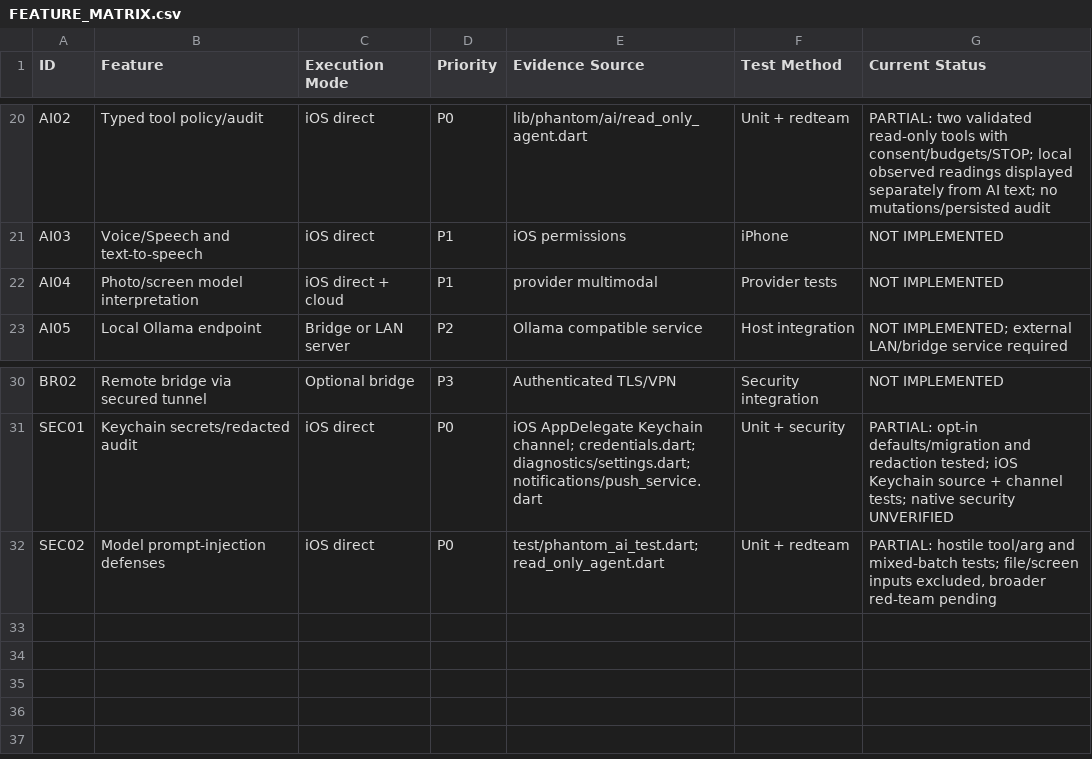
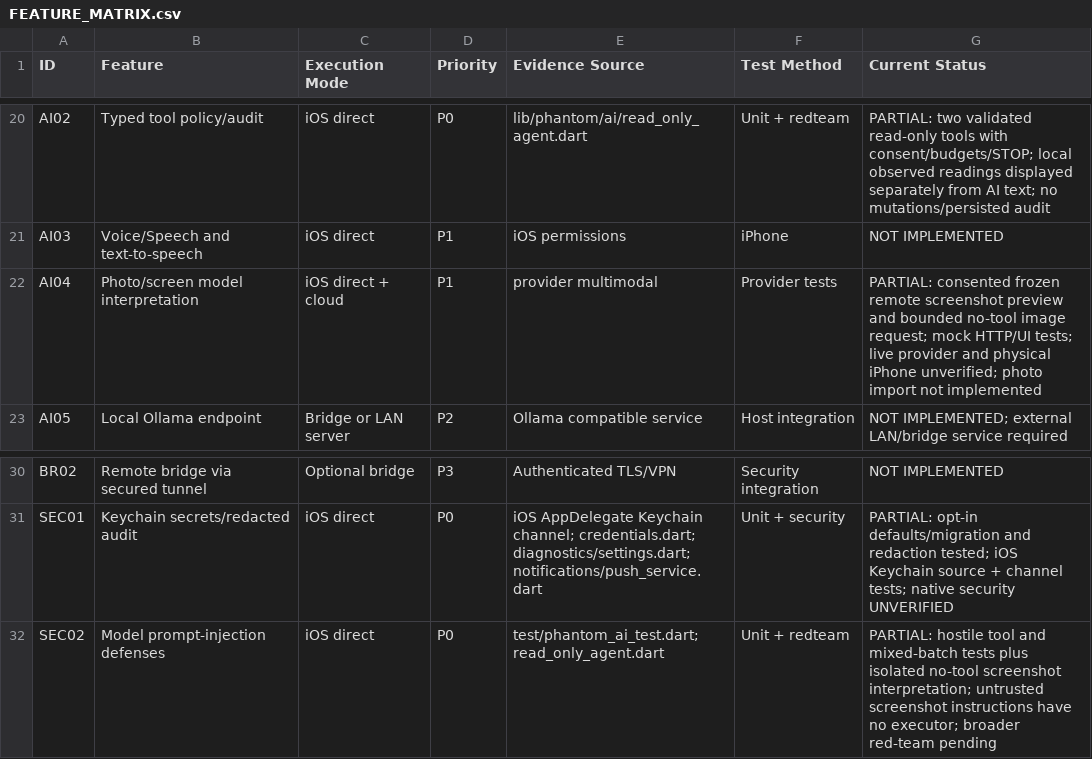
Before and after one commit to jajabinkio-commits/qUnleashed, a CSV file: docs/FEATURE_MATRIX.csv, drawn as a sheet; only a part is shown, gaps mark what is left out.

Commit message:
Add consented no-tool Flipper screenshot interpretation

```diff
--- a/docs/FEATURE_MATRIX.csv
+++ b/docs/FEATURE_MATRIX.csv
@@ -21,3 +21,3 @@ AI02,Typed tool policy/audit,iOS direct,P0,lib/phantom/ai/read_only_agent.dart,U
 AI03,Voice/Speech and text-to-speech,iOS direct,P1,iOS permissions,iPhone,NOT IMPLEMENTED
-AI04,Photo/screen model interpretation,iOS direct + cloud,P1,provider multimodal,Provider tests,NOT IMPLEMENTED
+AI04,Photo/screen model interpretation,iOS direct + cloud,P1,provider multimodal,Provider tests,PARTIAL: consented frozen remote screenshot preview and bounded no-tool image request; mock HTTP/UI tests; live provider and physical iPhone unverified; photo import not implemented
 AI05,Local Ollama endpoint,Bridge or LAN server,P2,Ollama compatible service,Host integration,NOT IMPLEMENTED; external LAN/bridge service required
@@ -31,2 +31,2 @@ BR02,Remote bridge via secured tunnel,Optional bridge,P3,Authenticated TLS/VPN,S
 SEC01,Keychain secrets/redacted audit,iOS direct,P0,iOS AppDelegate Keychain channel; credentials.dart; diagnostics/settings.dart; notifications/push_service.dart,Unit + security,PARTIAL: opt-in defaults/migration and redaction tested; iOS Keychain source + channel tests; native security UNVERIFIED
-SEC02,Model prompt-injection defenses,iOS direct,P0,test/phantom_ai_test.dart; read_only_agent.dart,Unit + redteam,"PARTIAL: hostile tool/arg and mixed-batch tests; file/screen inputs excluded, broader red-team pending"
+SEC02,Model prompt-injection defenses,iOS direct,P0,test/phantom_ai_test.dart; read_only_agent.dart,Unit + redteam,PARTIAL: hostile tool and mixed-batch tests plus isolated no-tool screenshot interpretation; untrusted screenshot instructions have no executor; broader red-team pending
```
Also changed, not shown: 23 other files.
